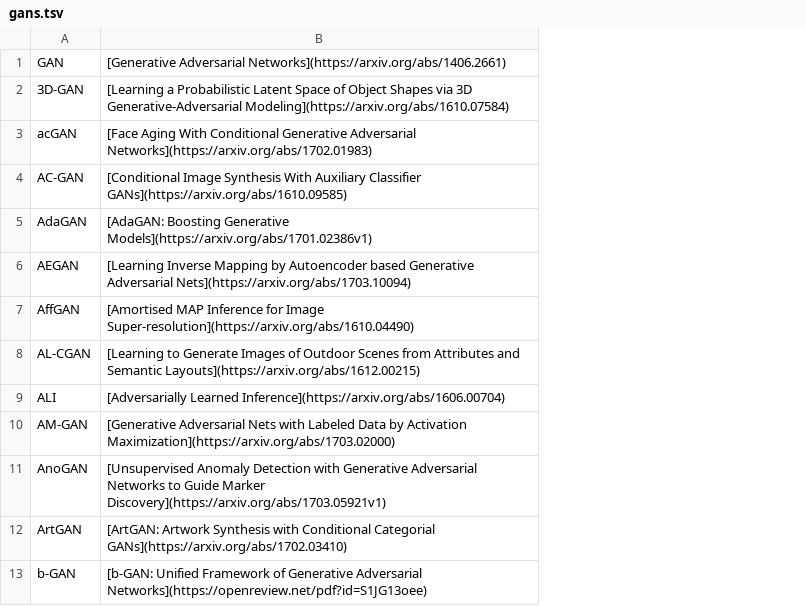
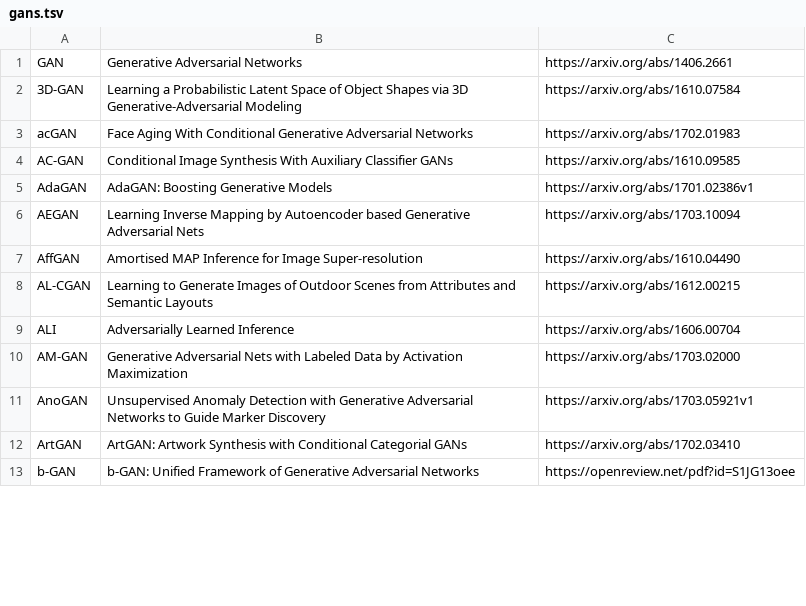
Before and after one commit to hindupuravinash/the-gan-zoo, a TSV file: gans.tsv, drawn as a sheet; only a part is shown; removed rows and columns are numbered as before the commit, all else as after; the diff names each change by its address in the sheet, - before the commit and + after, or states it on an @@ line.

Commit message:
Revert "try links inside table"
This reverts commit 784012f62d03b1c1a73645526981a220946618ad.

```diff
--- a/gans.tsv
+++ b/gans.tsv
-column B, rows 1-13: [Generative Adversarial Networks](https://arxiv.org/abs/1406.2661) | [Learning a Probabilistic Latent Space of Object Shapes via 3D Generative-Adversarial Modeling](https://arxiv.org/abs/1610.07584) | [Face Aging With Conditional Generative Adversarial Networks](https://arxiv.org/abs/1702.01983) | [Conditional Image Synthesis With Auxiliary Classifier GANs](https://arxiv.org/abs/1610.09585) | [AdaGAN: Boosting Generative Models](https://arxiv.org/abs/1701.02386v1) | [Learning Inverse Mapping by Autoencoder based Generative Adversarial Nets](https://arxiv.org/abs/1703.10094) | [Amortised MAP Inference for Image Super-resolution](https://arxiv.org/abs/1610.04490) | [Learning to Generate Images of Outdoor Scenes from Attributes and Semantic Layouts](https://arxiv.org/abs/1612.00215) | [Adversarially Learned Inference](https://arxiv.org/abs/1606.00704) | [Generative Adversarial Nets with Labeled Data by Activation Maximization](https://arxiv.org/abs/1703.02000) | [Unsupervised Anomaly Detection with Generative Adversarial Networks to Guide Marker Discovery](https://arxiv.org/abs/1703.05921v1) | [ArtGAN: Artwork Synthesis with Conditional Categorial GANs](https://arxiv.org/abs/1702.03410) | [b-GAN: Unified Framework of Generative Adversarial Networks](https://openreview.net/pdf?id=S1JG13oee)
+column B, rows 1-13: Generative Adversarial Networks | Learning a Probabilistic Latent Space of Object Shapes via 3D Generative-Adversarial Modeling | Face Aging With Conditional Generative Adversarial Networks | Conditional Image Synthesis With Auxiliary Classifier GANs | AdaGAN: Boosting Generative Models | Learning Inverse Mapping by Autoencoder based Generative Adversarial Nets | Amortised MAP Inference for Image Super-resolution | Learning to Generate Images of Outdoor Scenes from Attributes and Semantic Layouts | Adversarially Learned Inference | Generative Adversarial Nets with Labeled Data by Activation Maximization | Unsupervised Anomaly Detection with Generative Adversarial Networks to Guide Marker Discovery | ArtGAN: Artwork Synthesis with Conditional Categorial GANs | b-GAN: Unified Framework of Generative Adversarial Networks
+column C, rows 1-13: https://arxiv.org/abs/1406.2661 | https://arxiv.org/abs/1610.07584 | https://arxiv.org/abs/1702.01983 | https://arxiv.org/abs/1610.09585 | https://arxiv.org/abs/1701.02386v1 | https://arxiv.org/abs/1703.10094 | https://arxiv.org/abs/1610.04490 | https://arxiv.org/abs/1612.00215 | https://arxiv.org/abs/1606.00704 | https://arxiv.org/abs/1703.02000 | https://arxiv.org/abs/1703.05921v1 | https://arxiv.org/abs/1702.03410 | https://openreview.net/pdf?id=S1JG13oee
```
